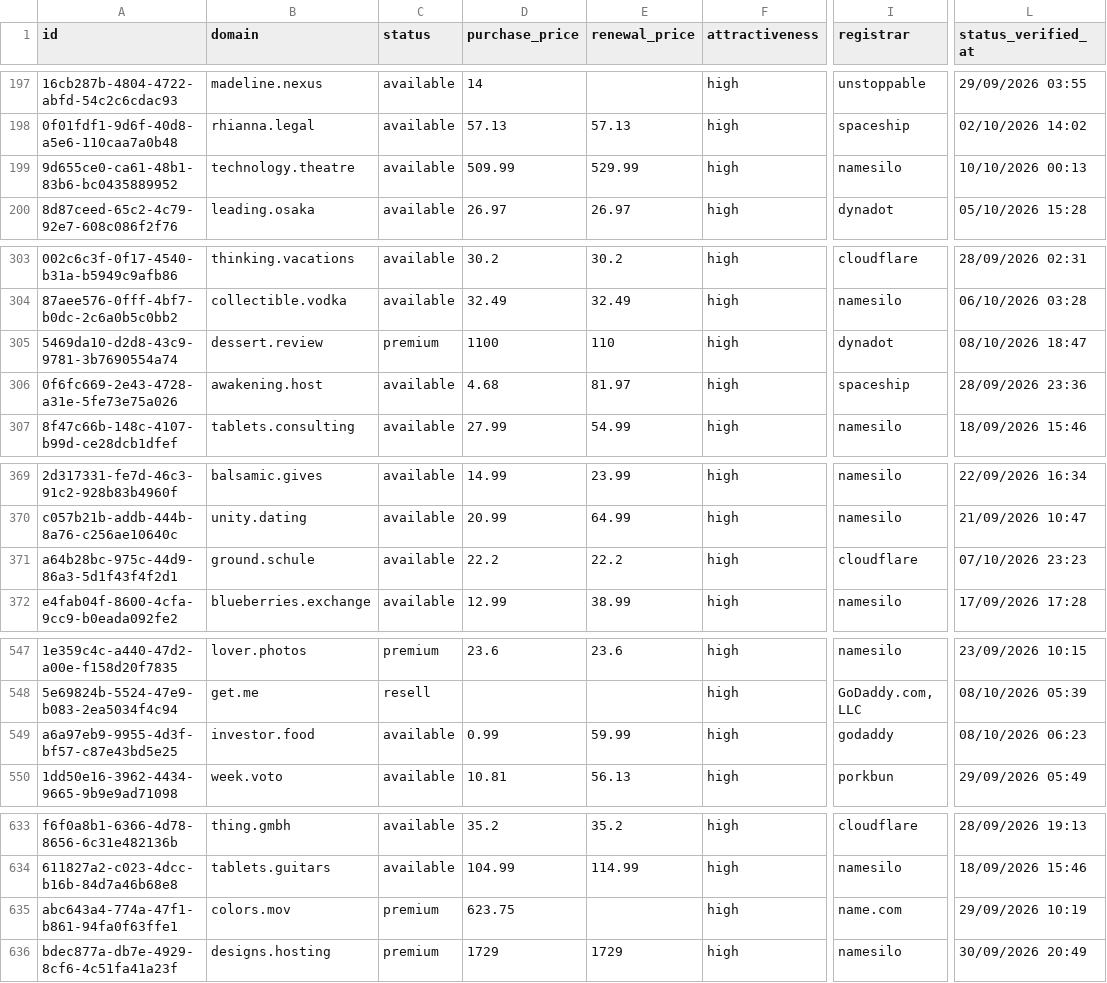
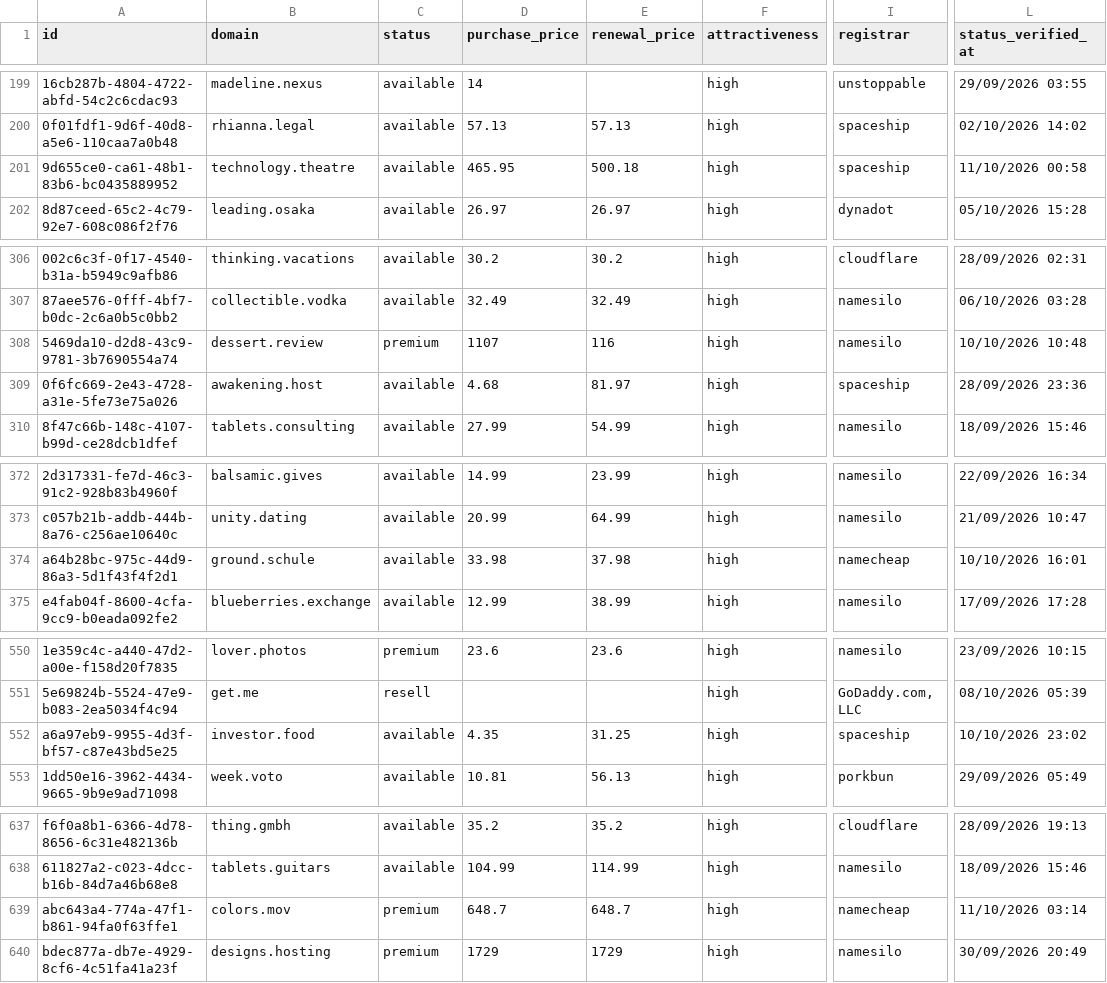
Before and after one commit to UniqueDomains/brandable-oneword-domains, a CSV file: brandable.csv, drawn as a sheet; only a part is shown, gaps mark what is left out; addresses are those after the commit; the diff covers the shown part only; the diff names each change by its address in the sheet, - before the commit and + after, or states it on an @@ line.

```diff
--- a/brandable.csv
+++ b/brandable.csv
-D201 (purchase_price): 509.99
+D201 (purchase_price): 465.95
-E201 (renewal_price): 529.99
+E201 (renewal_price): 500.18
-I201 (registrar): namesilo
+I201 (registrar): spaceship
-L201 (status_verified_at): 10/10/2026 00:13
+L201 (status_verified_at): 11/10/2026 00:58
-D308 (purchase_price): 1100
+D308 (purchase_price): 1107
-E308 (renewal_price): 110
+E308 (renewal_price): 116
-I308 (registrar): dynadot
+I308 (registrar): namesilo
-L308 (status_verified_at): 08/10/2026 18:47
+L308 (status_verified_at): 10/10/2026 10:48
-D374 (purchase_price): 22.2
+D374 (purchase_price): 33.98
-E374 (renewal_price): 22.2
+E374 (renewal_price): 37.98
-I374 (registrar): cloudflare
+I374 (registrar): namecheap
-L374 (status_verified_at): 07/10/2026 23:23
+L374 (status_verified_at): 10/10/2026 16:01
-D552 (purchase_price): 0.99
+D552 (purchase_price): 4.35
-E552 (renewal_price): 59.99
+E552 (renewal_price): 31.25
-I552 (registrar): godaddy
+I552 (registrar): spaceship
-L552 (status_verified_at): 08/10/2026 06:23
+L552 (status_verified_at): 10/10/2026 23:02
-D639 (purchase_price): 623.75
+D639 (purchase_price): 648.7
-E639 (renewal_price): (empty)
+E639 (renewal_price): 648.7
-I639 (registrar): name.com
+I639 (registrar): namecheap
-L639 (status_verified_at): 29/09/2026 10:19
+L639 (status_verified_at): 11/10/2026 03:14
```
Also changed, not shown: 5 added rows, 5 removed rows and 72 edited cells elsewhere in this file, 4 other files.
